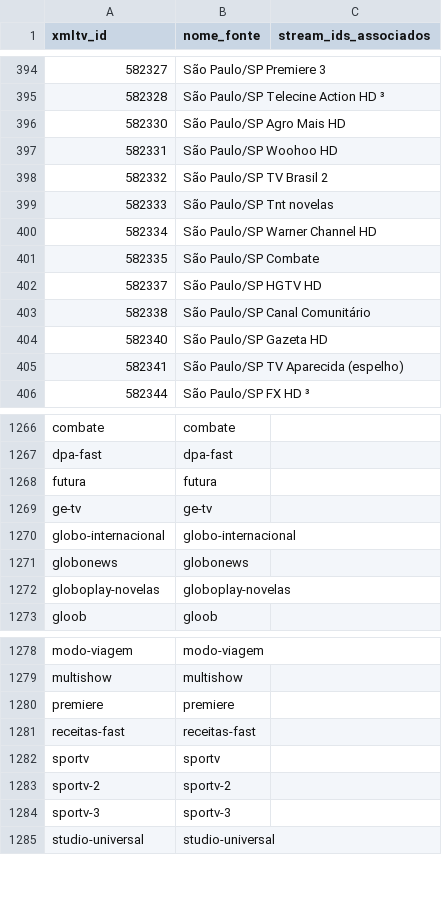
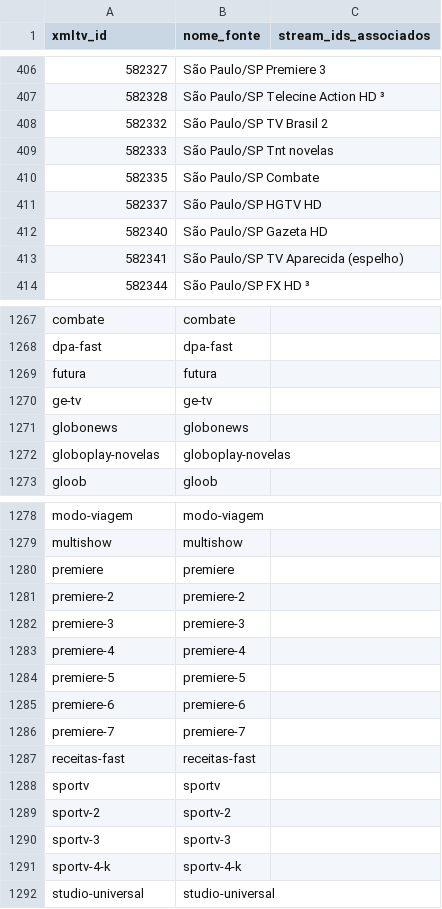
Before and after one commit to sants2tech/epg-xtream-personalizado, a CSV file: public/canais_xmltv_disponiveis.csv, drawn as a sheet; only a part is shown, gaps mark what is left out; removed rows and columns are numbered as before the commit, all else as after; the diff covers the shown part only; the diff names each change by its address in the sheet, - before the commit and + after, or states it on an @@ line.

```diff
--- a/public/canais_xmltv_disponiveis.csv
+++ b/public/canais_xmltv_disponiveis.csv
@@ row 396 moved to row 343: 582330 @@
@@ row 397 moved to row 344: 582331 @@
@@ row 400 moved to row 345: 582334 @@
@@ row 403 moved to row 346: 582338 @@
-row 1270: globo-internacional | globo-internacional
+row 1281: premiere-2 | premiere-2
+row 1282: premiere-3 | premiere-3
+row 1283: premiere-4 | premiere-4
+row 1284: premiere-5 | premiere-5
+row 1285: premiere-6 | premiere-6
+row 1286: premiere-7 | premiere-7
+row 1291: sportv-4-k | sportv-4-k
```
Also changed, not shown: 3 added rows and 68 moved rows elsewhere in this file, public/canais_com_epg.csv, 4 other files.
